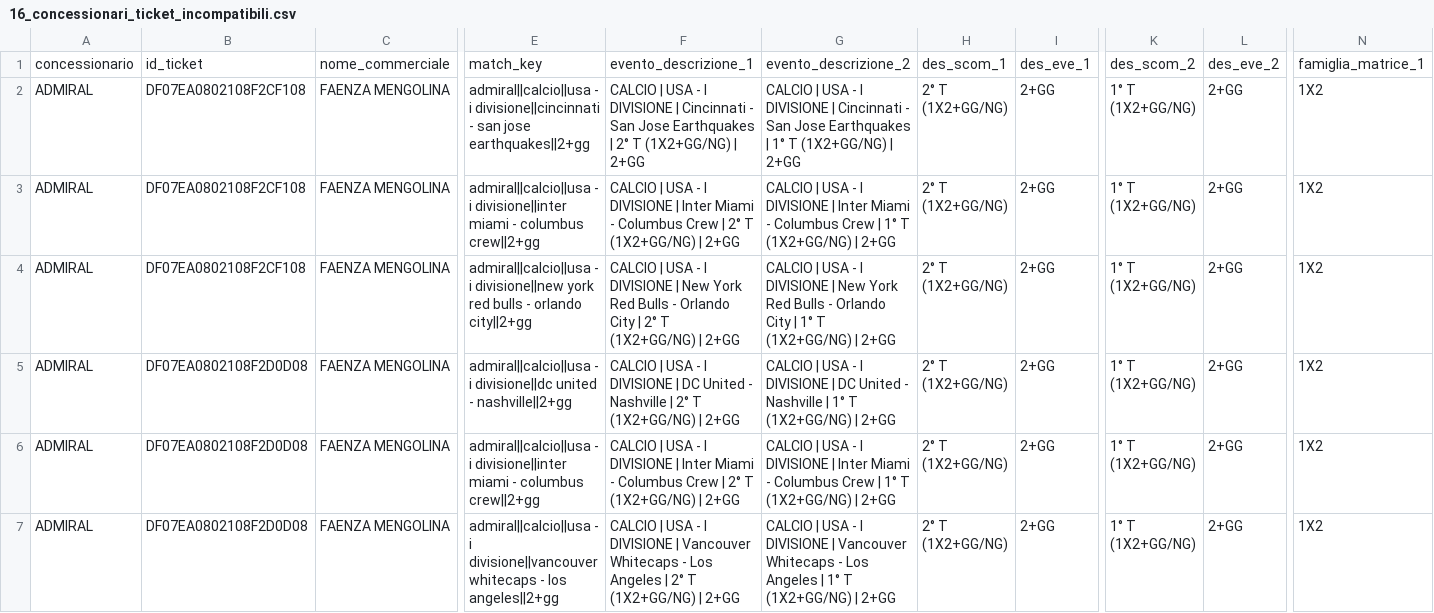
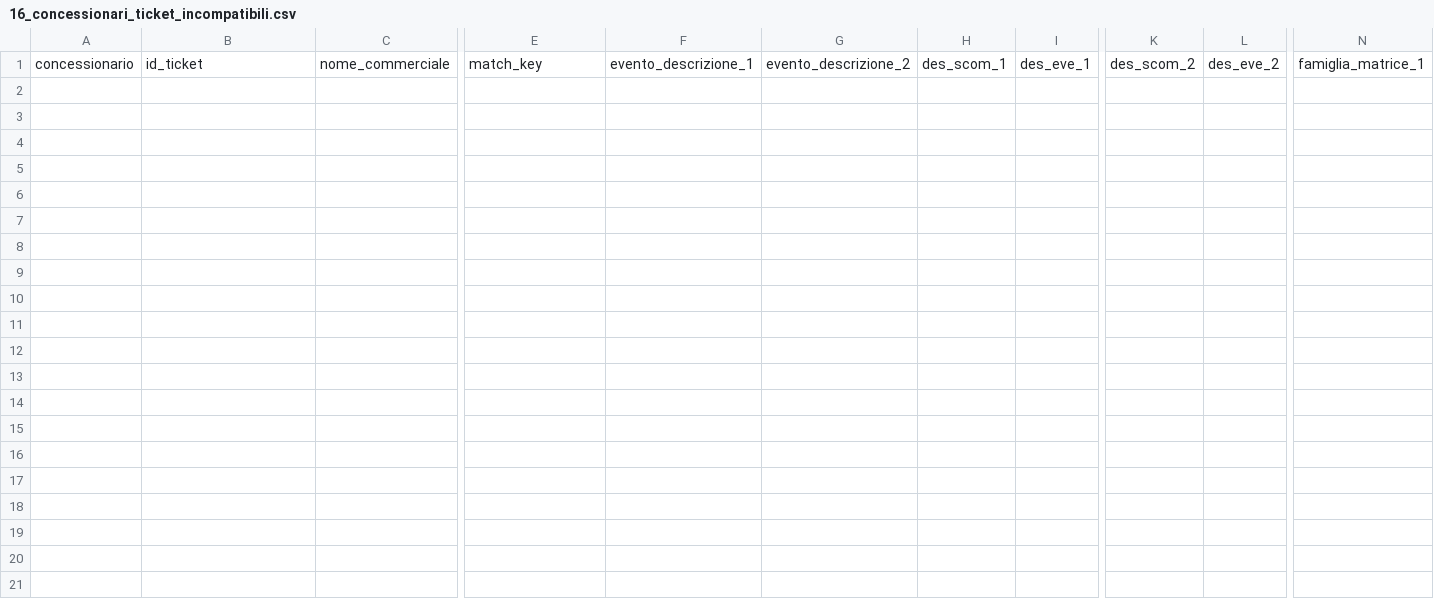
Before and after one commit to albagammamarketing-source/63_montecarlo_incompatibili, a CSV file: output/16_concessionari_ticket_incompatibili.csv, drawn as a sheet; only a part is shown, gaps mark what is left out; rows hold the shown columns only; the diff names each change by its address in the sheet, - before the commit and + after, or states it on an @@ line.

```diff
--- a/output/16_concessionari_ticket_incompatibili.csv
+++ b/output/16_concessionari_ticket_incompatibili.csv
-row 2: ADMIRAL | DF07EA0802108F2CF108 | FAENZA MENGOLINA | admiral||calcio||usa - i divisione||cincinnati - san jose earthquakes||2+gg | CALCIO | USA - I DIVISIONE | Cincinnati - San Jose Earthquakes | 2° T (1X2+GG/NG) | 2+GG | CALCIO | USA - I DIVISIONE | Cincinnati - San Jose Earthquakes | 1° T (1X2+GG/NG) | 2+GG | 2° T (1X2+GG/NG) | 2+GG | 1° T (1X2+GG/NG) | 2+GG | 1X2
-row 3: ADMIRAL | DF07EA0802108F2CF108 | FAENZA MENGOLINA | admiral||calcio||usa - i divisione||inter miami - columbus crew||2+gg | CALCIO | USA - I DIVISIONE | Inter Miami - Columbus Crew | 2° T (1X2+GG/NG) | 2+GG | CALCIO | USA - I DIVISIONE | Inter Miami - Columbus Crew | 1° T (1X2+GG/NG) | 2+GG | 2° T (1X2+GG/NG) | 2+GG | 1° T (1X2+GG/NG) | 2+GG | 1X2
-row 4: ADMIRAL | DF07EA0802108F2CF108 | FAENZA MENGOLINA | admiral||calcio||usa - i divisione||new york red bulls - orlando city||2+gg | CALCIO | USA - I DIVISIONE | New York Red Bulls - Orlando City | 2° T (1X2+GG/NG) | 2+GG | CALCIO | USA - I DIVISIONE | New York Red Bulls - Orlando City | 1° T (1X2+GG/NG) | 2+GG | 2° T (1X2+GG/NG) | 2+GG | 1° T (1X2+GG/NG) | 2+GG | 1X2
-row 5: ADMIRAL | DF07EA0802108F2D0D08 | FAENZA MENGOLINA | admiral||calcio||usa - i divisione||dc united - nashville||2+gg | CALCIO | USA - I DIVISIONE | DC United - Nashville | 2° T (1X2+GG/NG) | 2+GG | CALCIO | USA - I DIVISIONE | DC United - Nashville | 1° T (1X2+GG/NG) | 2+GG | 2° T (1X2+GG/NG) | 2+GG | 1° T (1X2+GG/NG) | 2+GG | 1X2
-row 6: ADMIRAL | DF07EA0802108F2D0D08 | FAENZA MENGOLINA | admiral||calcio||usa - i divisione||inter miami - columbus crew||2+gg | CALCIO | USA - I DIVISIONE | Inter Miami - Columbus Crew | 2° T (1X2+GG/NG) | 2+GG | CALCIO | USA - I DIVISIONE | Inter Miami - Columbus Crew | 1° T (1X2+GG/NG) | 2+GG | 2° T (1X2+GG/NG) | 2+GG | 1° T (1X2+GG/NG) | 2+GG | 1X2
-row 7: ADMIRAL | DF07EA0802108F2D0D08 | FAENZA MENGOLINA | admiral||calcio||usa - i divisione||vancouver whitecaps - los angeles||2+gg | CALCIO | USA - I DIVISIONE | Vancouver Whitecaps - Los Angeles | 2° T (1X2+GG/NG) | 2+GG | CALCIO | USA - I DIVISIONE | Vancouver Whitecaps - Los Angeles | 1° T (1X2+GG/NG) | 2+GG | 2° T (1X2+GG/NG) | 2+GG | 1° T (1X2+GG/NG) | 2+GG | 1X2
```
Also changed, not shown: output/10_concessionari_riepilogo_probabilistico_per_nome_commerciale.csv, output/13_concessionari_montecarlo_per_nome_commerciale.csv, 15 other files.
